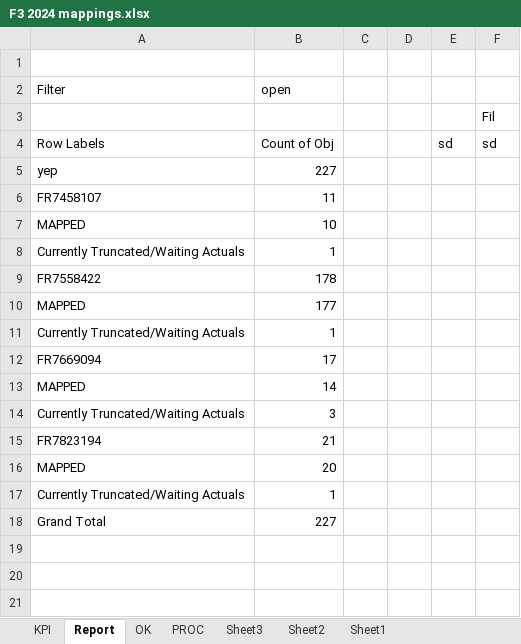
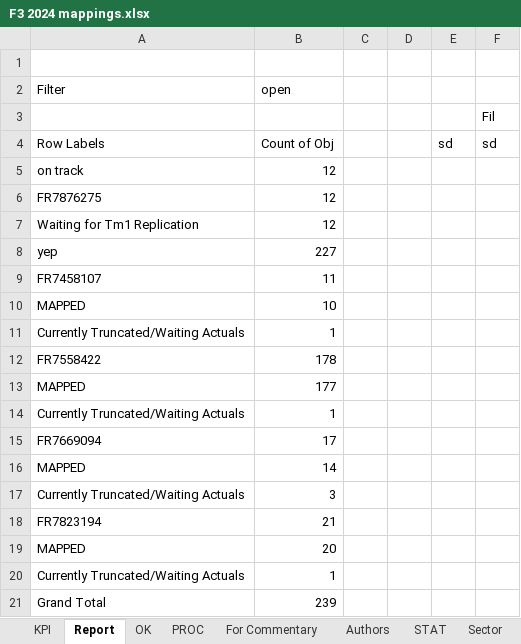
Before and after one commit to violencepierre/GCOH-Tickets-for-Processing, an Excel workbook: F3 2024 mappings.xlsx, sheet Report, drawn as a sheet; values as stored, in another font and other column widths than the file's, no borders; conditional formats not drawn; addresses are those after the commit; the diff names each change by its address in the sheet, - before the commit and + after, or states it on an @@ line.

```diff
--- a/F3 2024 mappings.xlsx (sheet Report)
+++ b/F3 2024 mappings.xlsx (sheet Report)
-sheet tab: Sheet3
-sheet tab: Sheet2
-sheet tab: Sheet1
+row 5: on track | 12
+row 6: FR7876275 | 12
+row 7: Waiting for Tm1 Replication | 12
-B21 (open): 227
+B21 (open): 239
```
Also changed, not shown: sheet PROC, sheet OK, sheet KPI, hidden cells, Inputs/PyDump.xlsx, 2 other files.
